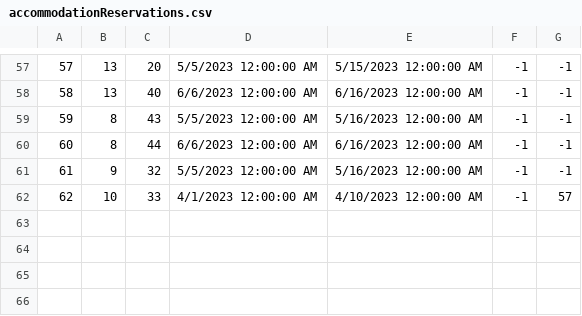
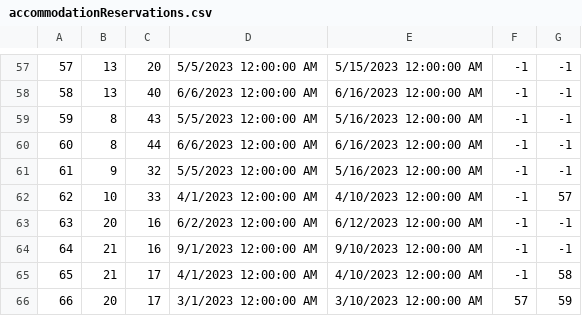
Before and after one commit to ayadjo/Grupa7_TimC, a CSV file: InitialProject/Resources/Data/accommodationReservations.csv, drawn as a sheet; only a part is shown, gaps mark what is left out.

```diff
--- a/InitialProject/Resources/Data/accommodationReservations.csv
+++ b/InitialProject/Resources/Data/accommodationReservations.csv
@@ -62 +62,5 @@
 62|10|33|4/1/2023 12:00:00 AM|4/10/2023 12:00:00 AM|-1|57
+63|20|16|6/2/2023 12:00:00 AM|6/12/2023 12:00:00 AM|-1|-1
+64|21|16|9/1/2023 12:00:00 AM|9/10/2023 12:00:00 AM|-1|-1
+65|21|17|4/1/2023 12:00:00 AM|4/10/2023 12:00:00 AM|-1|58
+66|20|17|3/1/2023 12:00:00 AM|3/10/2023 12:00:00 AM|57|59
```
Also changed, not shown: InitialProject/Resources/Data/accommodationOwnerReviews.csv, InitialProject/Resources/Data/accommodations.csv, 8 other files.
